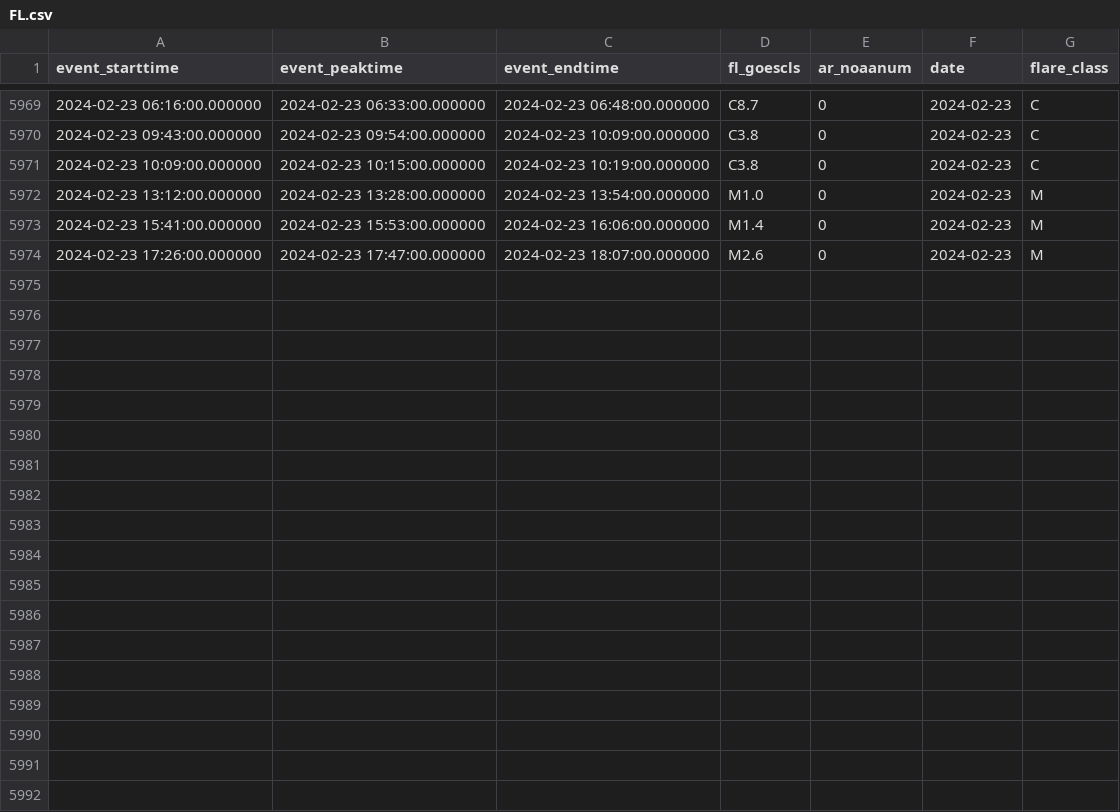
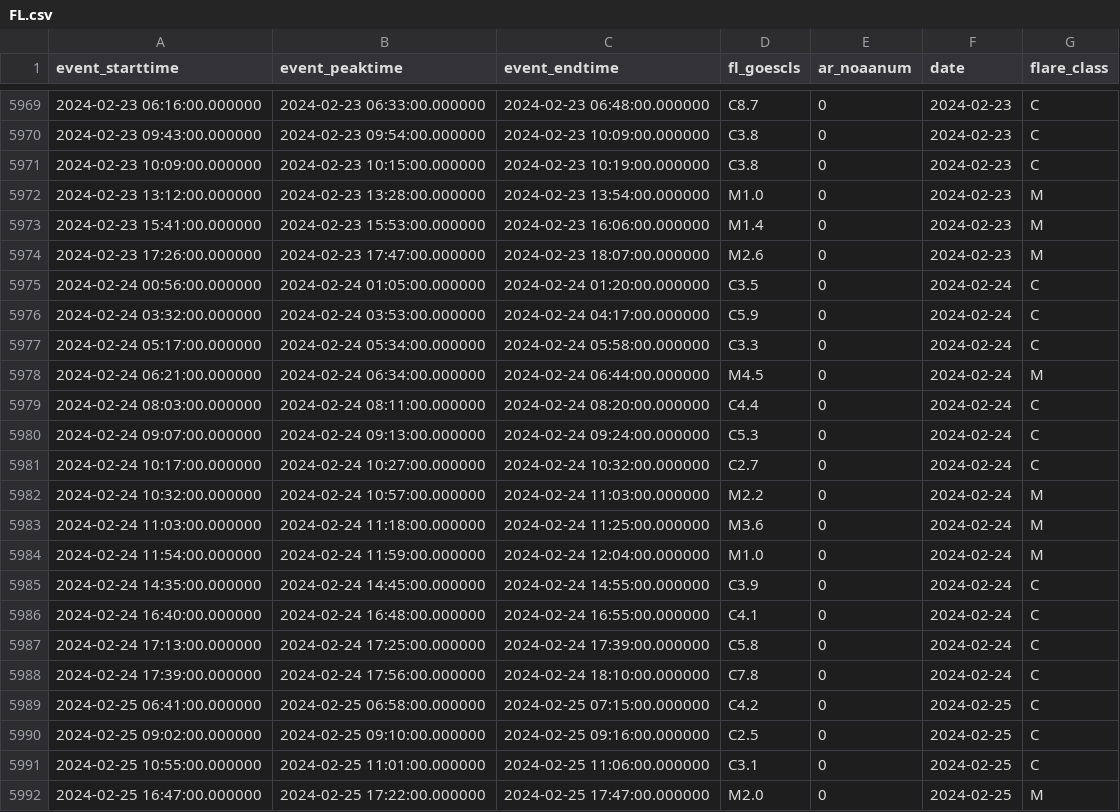
Before and after one commit to shibaji7/SD_RT_SWF_Monitoring, a CSV file: assets/data/FL.csv, drawn as a sheet; only a part is shown, gaps mark what is left out.

```diff
--- a/assets/data/FL.csv
+++ b/assets/data/FL.csv
@@ -5974 +5974,19 @@ event_starttime,event_peaktime,event_endtime,fl_goescls,ar_noaanum,date,flare_cl
 2024-02-23 17:26:00.000000,2024-02-23 17:47:00.000000,2024-02-23 18:07:00.000000,M2.6,0,2024-02-23,M
+2024-02-24 00:56:00.000000,2024-02-24 01:05:00.000000,2024-02-24 01:20:00.000000,C3.5,0,2024-02-24,C
+2024-02-24 03:32:00.000000,2024-02-24 03:53:00.000000,2024-02-24 04:17:00.000000,C5.9,0,2024-02-24,C
+2024-02-24 05:17:00.000000,2024-02-24 05:34:00.000000,2024-02-24 05:58:00.000000,C3.3,0,2024-02-24,C
+2024-02-24 06:21:00.000000,2024-02-24 06:34:00.000000,2024-02-24 06:44:00.000000,M4.5,0,2024-02-24,M
+2024-02-24 08:03:00.000000,2024-02-24 08:11:00.000000,2024-02-24 08:20:00.000000,C4.4,0,2024-02-24,C
+2024-02-24 09:07:00.000000,2024-02-24 09:13:00.000000,2024-02-24 09:24:00.000000,C5.3,0,2024-02-24,C
+2024-02-24 10:17:00.000000,2024-02-24 10:27:00.000000,2024-02-24 10:32:00.000000,C2.7,0,2024-02-24,C
+2024-02-24 10:32:00.000000,2024-02-24 10:57:00.000000,2024-02-24 11:03:00.000000,M2.2,0,2024-02-24,M
+2024-02-24 11:03:00.000000,2024-02-24 11:18:00.000000,2024-02-24 11:25:00.000000,M3.6,0,2024-02-24,M
+2024-02-24 11:54:00.000000,2024-02-24 11:59:00.000000,2024-02-24 12:04:00.000000,M1.0,0,2024-02-24,M
+2024-02-24 14:35:00.000000,2024-02-24 14:45:00.000000,2024-02-24 14:55:00.000000,C3.9,0,2024-02-24,C
+2024-02-24 16:40:00.000000,2024-02-24 16:48:00.000000,2024-02-24 16:55:00.000000,C4.1,0,2024-02-24,C
+2024-02-24 17:13:00.000000,2024-02-24 17:25:00.000000,2024-02-24 17:39:00.000000,C5.8,0,2024-02-24,C
+2024-02-24 17:39:00.000000,2024-02-24 17:56:00.000000,2024-02-24 18:10:00.000000,C7.8,0,2024-02-24,C
+2024-02-25 06:41:00.000000,2024-02-25 06:58:00.000000,2024-02-25 07:15:00.000000,C4.2,0,2024-02-25,C
+2024-02-25 09:02:00.000000,2024-02-25 09:10:00.000000,2024-02-25 09:16:00.000000,C2.5,0,2024-02-25,C
+2024-02-25 10:55:00.000000,2024-02-25 11:01:00.000000,2024-02-25 11:06:00.000000,C3.1,0,2024-02-25,C
+2024-02-25 16:47:00.000000,2024-02-25 17:22:00.000000,2024-02-25 17:47:00.000000,M2.0,0,2024-02-25,M
```
Also changed, not shown: assets/data/Colors.csv, 14 other files.
